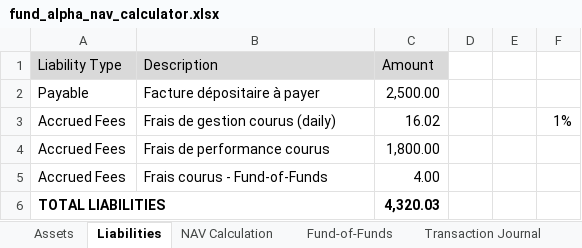
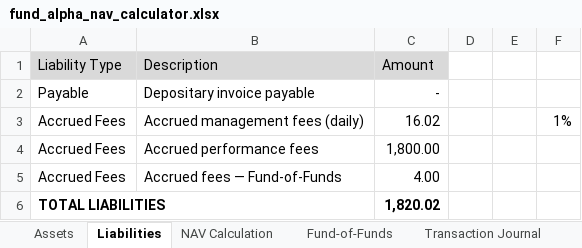
Before and after one commit to tristandevillet/Lux-fund-case-study, an Excel workbook: nav/fund_alpha_nav_calculator.xlsx, sheet Liabilities, drawn as a sheet; values as stored, in another font and other column widths than the file's, no borders; removed rows and columns are numbered as before the commit, all else as after; the diff names each change by its address in the sheet, - before the commit and + after, or states it on an @@ line.

```diff
--- a/nav/fund_alpha_nav_calculator.xlsx (sheet Liabilities)
+++ b/nav/fund_alpha_nav_calculator.xlsx (sheet Liabilities)
-row 2: Payable | Facture dépositaire à payer | 2,500.00
+row 2: Payable | Depositary invoice payable | -
-B3 (Description): Frais de gestion courus (daily)
+B3 (Description): Accrued management fees (daily)
-B4 (Description): Frais de performance courus
+B4 (Description): Accrued performance fees
-B5 (Description): Frais courus - Fund-of-Funds
+B5 (Description): Accrued fees — Fund-of-Funds
-C6 (Amount): 4,320.03
+C6 (Amount): 1,820.02
```
Also changed, not shown: sheet Fund-of-Funds, sheet NAV Calculation, sheet Assets, formulas that keep their value.
